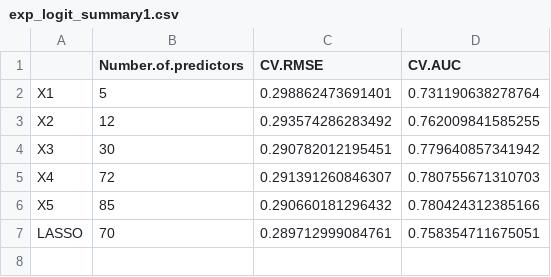
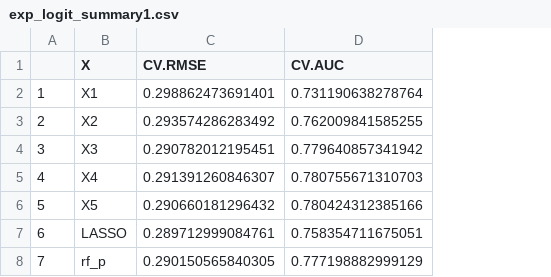
Before and after one commit to DaniDataScience/DA_3, a CSV file: DA3/Assignment_3/exp_logit_summary1.csv, drawn as a sheet; removed rows and columns are numbered as before the commit, all else as after; the diff names each change by its address in the sheet, - before the commit and + after, or states it on an @@ line.

Commit message:
adding summary results

```diff
--- a/DA3/Assignment_3/exp_logit_summary1.csv
+++ b/DA3/Assignment_3/exp_logit_summary1.csv
+column A, rows 2-7: 1 | 2 | 3 | 4 | 5 | 6
-column B (Number.of.predictors), rows 2-7: 5 | 12 | 30 | 72 | 85 | 70
-B1: (empty)
+B1: X
+row 8: 7 | rf_p | 0.290150565840305 | 0.777198882999129
```
Also changed, not shown: DA3/Assignment_3/exp_summary_results.csv, 1 other file.
